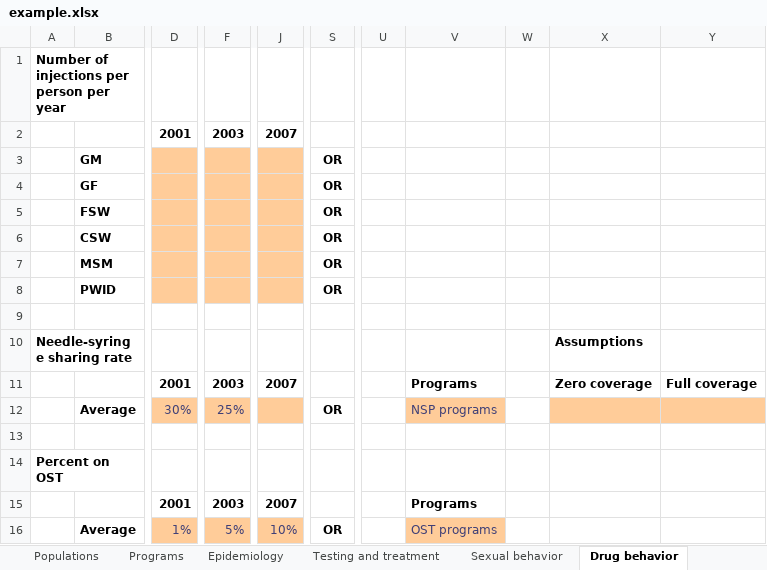
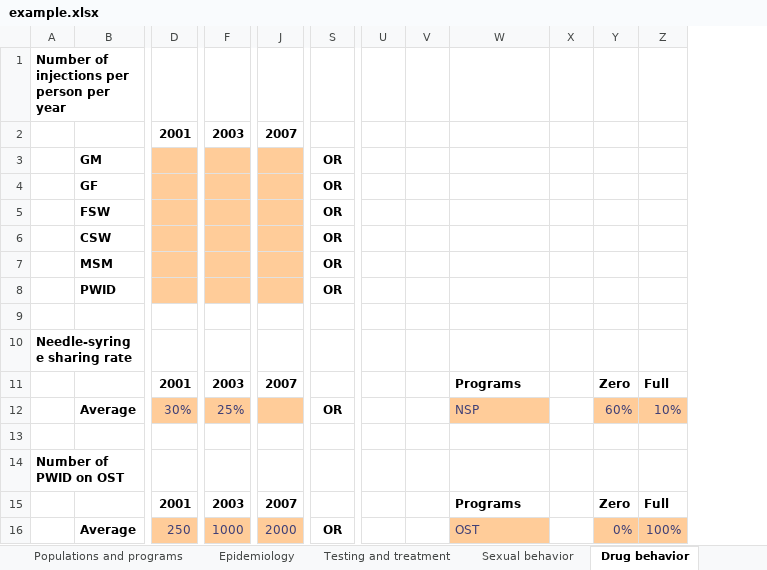
Before and after one commit to optimamodel/optima, an Excel workbook: server/src/sim/example.xlsx, sheet Drug behavior, drawn as a sheet; only a part is shown, gaps mark what is left out; values as stored, in another font and other column widths than the file's, no borders; removed rows and columns are numbered as before the commit, all else as after; rows hold the shown columns only; the diff names each change by its address in the sheet, - before the commit and + after, or states it on an @@ line.

```diff
--- a/server/src/sim/example.xlsx (sheet Drug behavior)
+++ b/server/src/sim/example.xlsx (sheet Drug behavior)
-sheet tab: Populations
+sheet tab: Populations and programs
-sheet tab: Programs
+column V, empty
-column X, rows 10-11: Assumptions | Zero coverage
-column Y, row 11: Full coverage
+column Y, rows 11-15: Zero | 60% |  |  | Zero
+column Z, rows 11-15: Full | 10% |  |  | Full
-W12: NSP programs
+W12: NSP
-A14: Percent on OST
+A14: Number of PWID on OST
-row 16:  | Average | 1% | 5% | 10% | OR |  | OST programs
+row 16:  | Average | 250 | 1000 | 2000 | OR |  |  | OST |  | 0% | 100%
```
Also changed, not shown: sheet Populations and programs, sheet Epidemiology, sheet Testing and treatment, sheet Sexual behavior, sheet Partnerships, other sheet tabs, formulas that keep their value, 2 other files.
